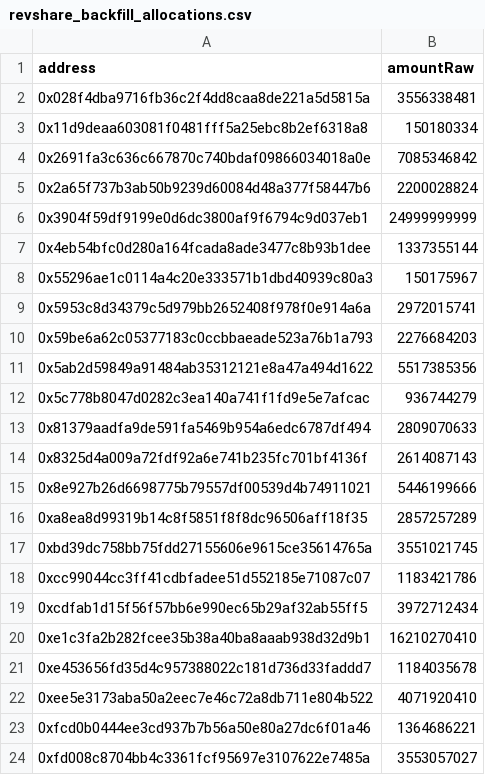
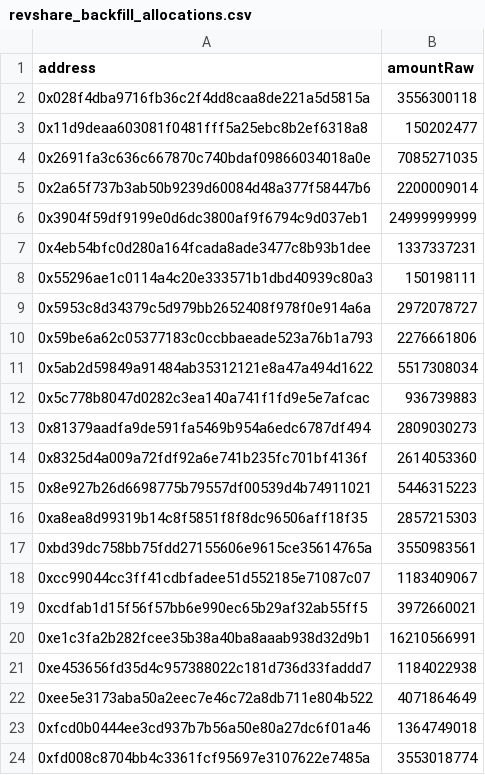
Before and after one commit to TakafulDAO/takasure.sc, a CSV file: scripts/rev-share-backfill/output/testnet/allocations/revshare_backfill_allocations.csv, drawn as a sheet.

Commit message:
chore: scripts outputs

```diff
--- a/scripts/rev-share-backfill/output/testnet/allocations/revshare_backfill_allocations.csv
+++ b/scripts/rev-share-backfill/output/testnet/allocations/revshare_backfill_allocations.csv
@@ -1,24 +1,24 @@
 address,amountRaw
-0x028f4dba9716fb36c2f4dd8caa8de221a5d5815a,3556338481
-0x11d9deaa603081f0481fff5a25ebc8b2ef6318a8,150180334
-0x2691fa3c636c667870c740bdaf09866034018a0e,7085346842
-0x2a65f737b3ab50b9239d60084d48a377f58447b6,2200028824
+0x028f4dba9716fb36c2f4dd8caa8de221a5d5815a,3556300118
+0x11d9deaa603081f0481fff5a25ebc8b2ef6318a8,150202477
+0x2691fa3c636c667870c740bdaf09866034018a0e,7085271035
+0x2a65f737b3ab50b9239d60084d48a377f58447b6,2200009014
 0x3904f59df9199e0d6dc3800af9f6794c9d037eb1,24999999999
-0x4eb54bfc0d280a164fcada8ade3477c8b93b1dee,1337355144
-0x55296ae1c0114a4c20e333571b1dbd40939c80a3,150175967
-0x5953c8d34379c5d979bb2652408f978f0e914a6a,2972015741
-0x59be6a62c05377183c0ccbbaeade523a76b1a793,2276684203
-0x5ab2d59849a91484ab35312121e8a47a494d1622,5517385356
-0x5c778b8047d0282c3ea140a741f1fd9e5e7afcac,936744279
-0x81379aadfa9de591fa5469b954a6edc6787df494,2809070633
-0x8325d4a009a72fdf92a6e741b235fc701bf4136f,2614087143
-0x8e927b26d6698775b79557df00539d4b74911021,5446199666
-0xa8ea8d99319b14c8f5851f8f8dc96506aff18f35,2857257289
-0xbd39dc758bb75fdd27155606e9615ce35614765a,3551021745
-0xcc99044cc3ff41cdbfadee51d552185e71087c07,1183421786
-0xcdfab1d15f56f57bb6e990ec65b29af32ab55ff5,3972712434
-0xe1c3fa2b282fcee35b38a40ba8aaab938d32d9b1,16210270410
-0xe453656fd35d4c957388022c181d736d33faddd7,1184035678
-0xee5e3173aba50a2eec7e46c72a8db711e804b522,4071920410
-0xfcd0b0444ee3cd937b7b56a50e80a27dc6f01a46,1364686221
-0xfd008c8704bb4c3361fcf95697e3107622e7485a,3553057027
+0x4eb54bfc0d280a164fcada8ade3477c8b93b1dee,1337337231
+0x55296ae1c0114a4c20e333571b1dbd40939c80a3,150198111
+0x5953c8d34379c5d979bb2652408f978f0e914a6a,2972078727
+0x59be6a62c05377183c0ccbbaeade523a76b1a793,2276661806
+0x5ab2d59849a91484ab35312121e8a47a494d1622,5517308034
+0x5c778b8047d0282c3ea140a741f1fd9e5e7afcac,936739883
+0x81379aadfa9de591fa5469b954a6edc6787df494,2809030273
+0x8325d4a009a72fdf92a6e741b235fc701bf4136f,2614053360
+0x8e927b26d6698775b79557df00539d4b74911021,5446315223
+0xa8ea8d99319b14c8f5851f8f8dc96506aff18f35,2857215303
+0xbd39dc758bb75fdd27155606e9615ce35614765a,3550983561
+0xcc99044cc3ff41cdbfadee51d552185e71087c07,1183409067
+0xcdfab1d15f56f57bb6e990ec65b29af32ab55ff5,3972660021
+0xe1c3fa2b282fcee35b38a40ba8aaab938d32d9b1,16210566991
+0xe453656fd35d4c957388022c181d736d33faddd7,1184022938
+0xee5e3173aba50a2eec7e46c72a8db711e804b522,4071864649
+0xfcd0b0444ee3cd937b7b56a50e80a27dc6f01a46,1364749018
+0xfd008c8704bb4c3361fcf95697e3107622e7485a,3553018774
```
Also changed, not shown: 4 other files.
